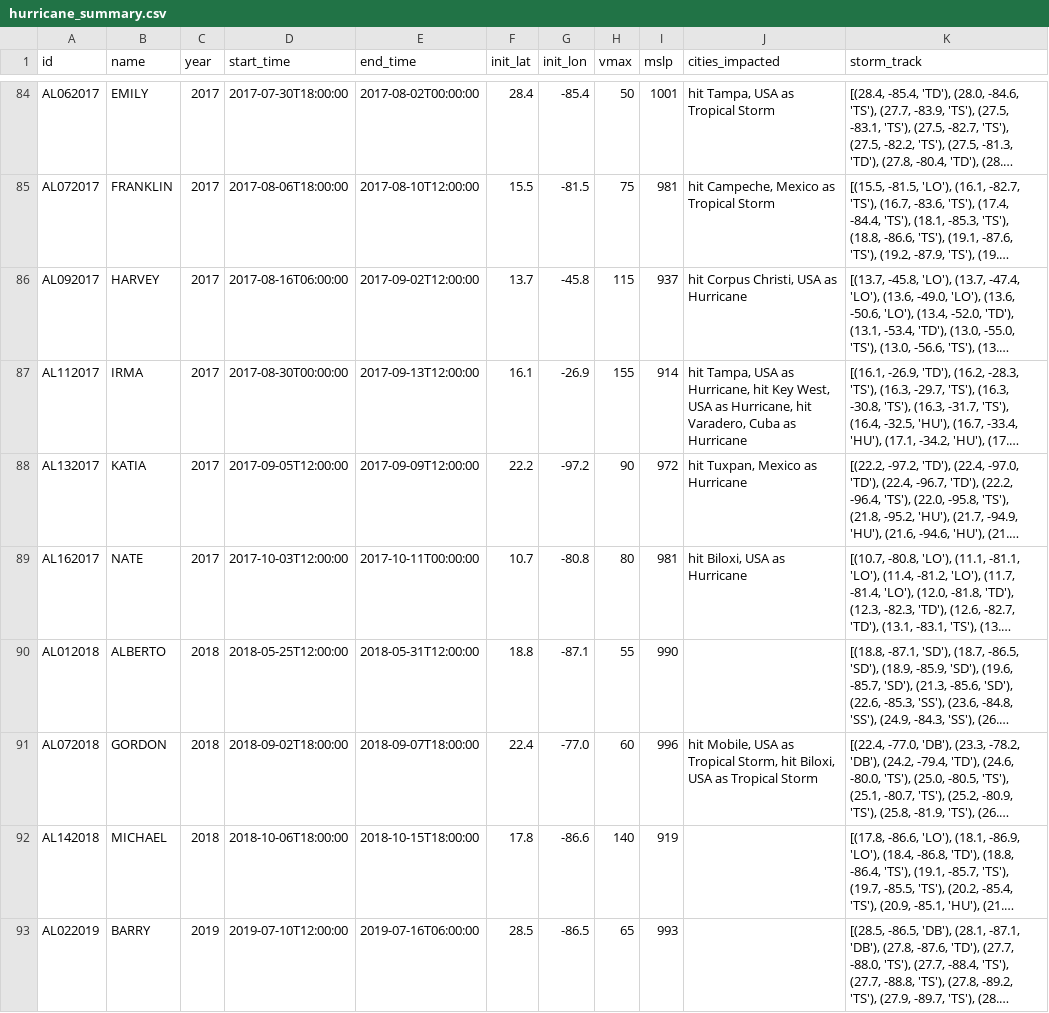
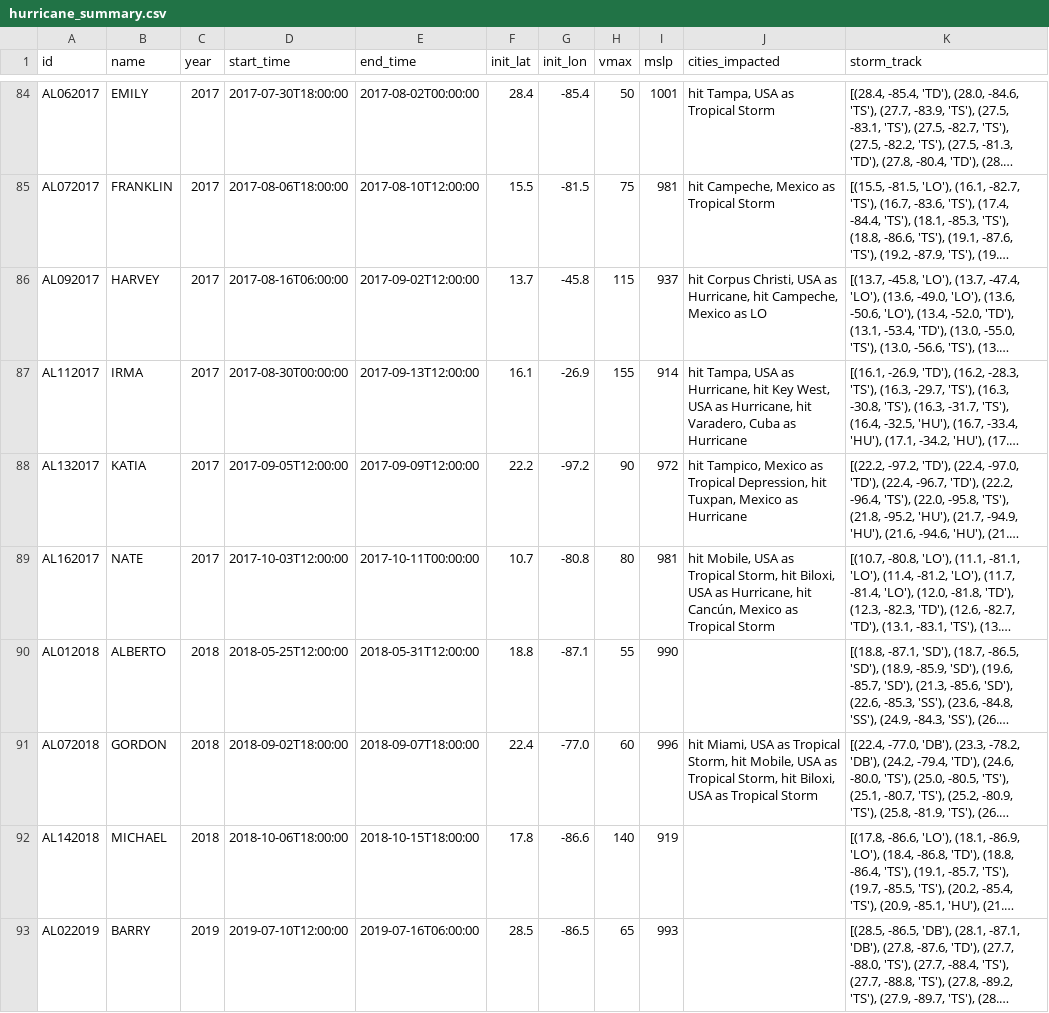
Before and after one commit to ecesanal03/COSC-3337, a CSV file: hurricane_summary.csv, drawn as a sheet; only a part is shown, gaps mark what is left out; long unchanged cells end in …; the diff covers the shown part only; the diff names each change by its address in the sheet, - before the commit and + after, or states it on an @@ line.

```diff
--- a/hurricane_summary.csv
+++ b/hurricane_summary.csv
-J86 (cities_impacted): …USA as Hurricane
+J86 (cities_impacted): …USA as Hurricane, hit Campeche, Mexico as LO
-J88 (cities_impacted): hit Tuxpan, Mexico…
+J88 (cities_impacted): hit Tampico, Mexico as Tropical Depression, hit Tuxpan, Mexico…
-J89 (cities_impacted): hit Biloxi, USA as Hurricane
+J89 (cities_impacted): hit Mobile, USA as Tropical Storm, hit Biloxi, USA as Hurricane, hit Cancún, Mexico as Tropical Storm
-J91 (cities_impacted): hit Mobile, USA…
+J91 (cities_impacted): hit Miami, USA as Tropical Storm, hit Mobile, USA…
```
Also changed, not shown: 59 edited cells elsewhere in this file, 1 other file.
